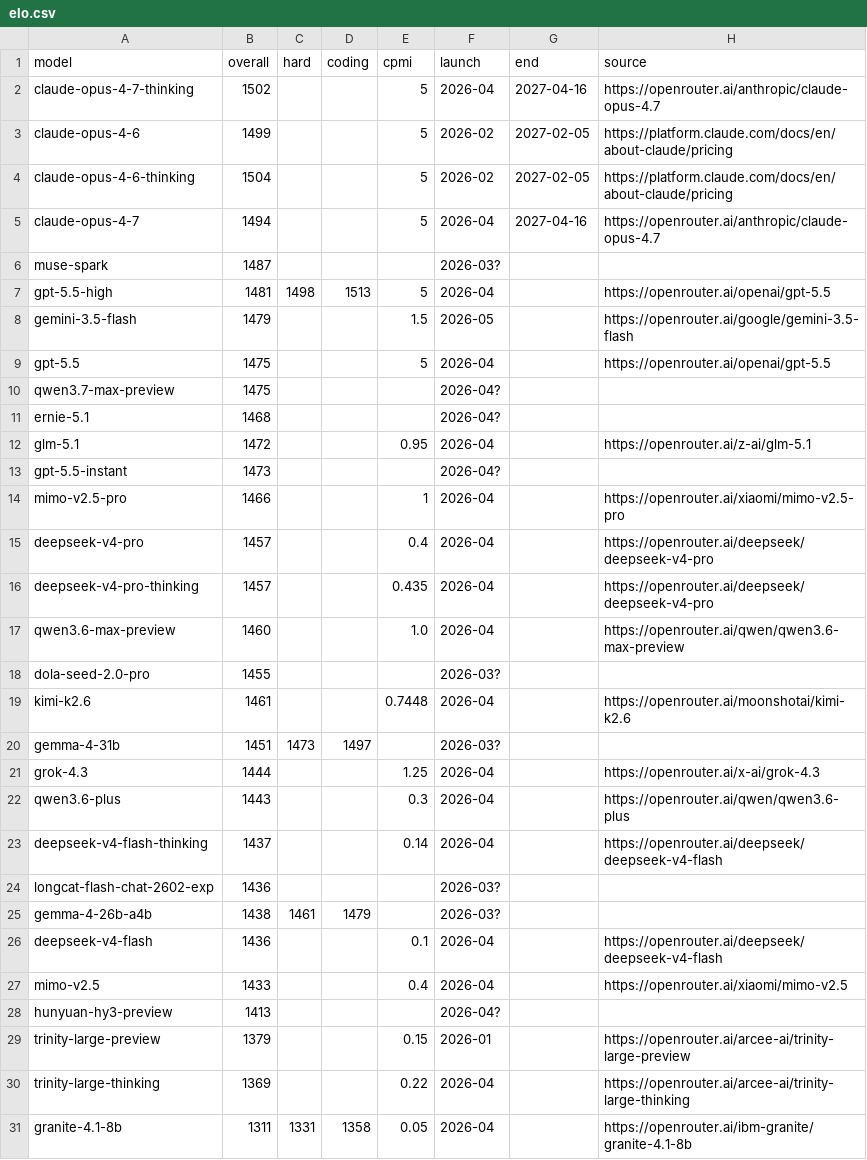
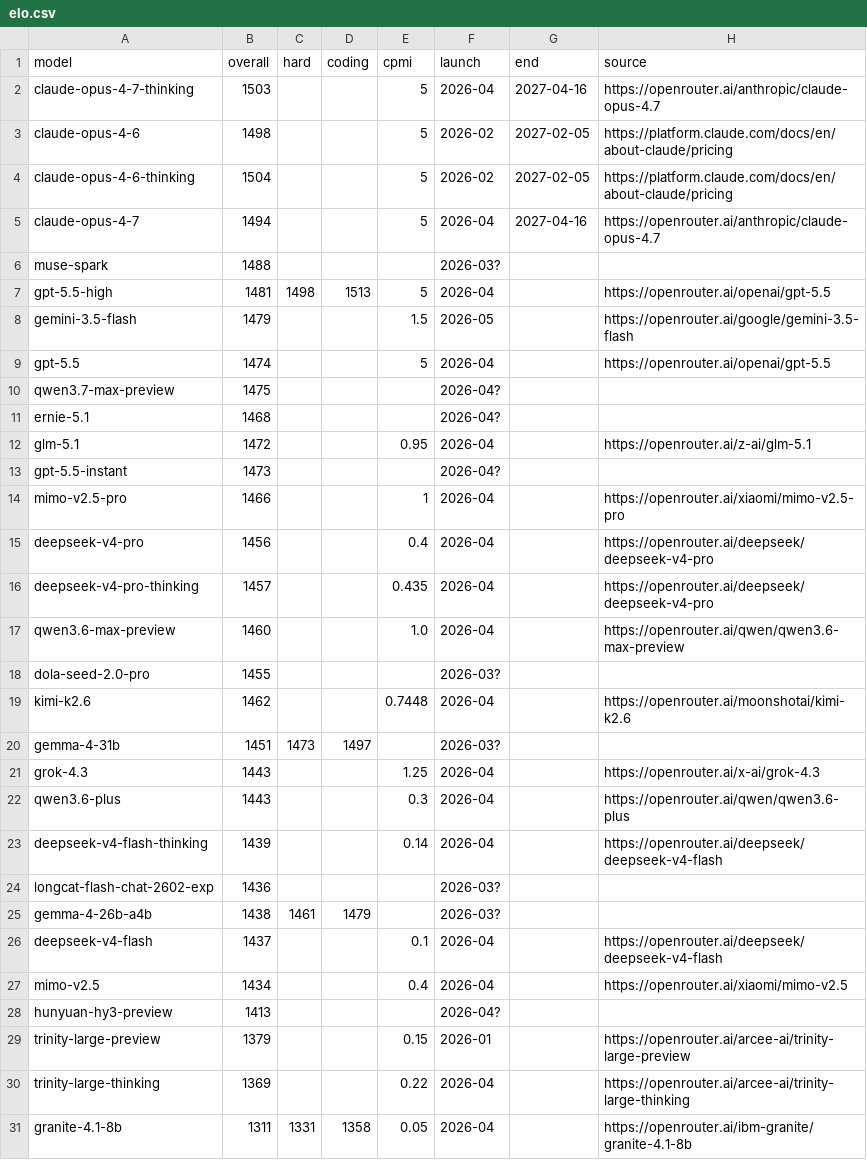
Before and after one commit to dbordonaro/llmpricing, a CSV file: elo.csv, drawn as a sheet; only a part is shown; the diff covers the shown part only.

```diff
--- a/elo.csv
+++ b/elo.csv
@@ -1,10 +1,10 @@
 model,overall,hard,coding,cpmi,launch,end,source
-claude-opus-4-7-thinking,1502,,,5,2026-04,2027-04-16,https://openrouter.ai/anthropic/claude-opus-4.7
-claude-opus-4-6,1499,,,5,2026-02,2027-02-05,https://platform.claude.com/docs/en/about-claude/pricing
+claude-opus-4-7-thinking,1503,,,5,2026-04,2027-04-16,https://openrouter.ai/anthropic/claude-opus-4.7
+claude-opus-4-6,1498,,,5,2026-02,2027-02-05,https://platform.claude.com/docs/en/about-claude/pricing
 claude-opus-4-6-thinking,1504,,,5,2026-02,2027-02-05,https://platform.claude.com/docs/en/about-claude/pricing
 claude-opus-4-7,1494,,,5,2026-04,2027-04-16,https://openrouter.ai/anthropic/claude-opus-4.7
-muse-spark,1487,,,,2026-03?,,
+muse-spark,1488,,,,2026-03?,,
 gpt-5.5-high,1481,1498,1513,5,2026-04,,https://openrouter.ai/openai/gpt-5.5
 gemini-3.5-flash,1479,,,1.5,2026-05,,https://openrouter.ai/google/gemini-3.5-flash
-gpt-5.5,1475,,,5,2026-04,,https://openrouter.ai/openai/gpt-5.5
+gpt-5.5,1474,,,5,2026-04,,https://openrouter.ai/openai/gpt-5.5
 qwen3.7-max-preview,1475,,,,2026-04?,,
@@ -14,3 +14,3 @@ gpt-5.5-instant,1473,,,,2026-04?,,
 mimo-v2.5-pro,1466,,,1,2026-04,,https://openrouter.ai/xiaomi/mimo-v2.5-pro
-deepseek-v4-pro,1457,,,0.4,2026-04,,https://openrouter.ai/deepseek/deepseek-v4-pro
+deepseek-v4-pro,1456,,,0.4,2026-04,,https://openrouter.ai/deepseek/deepseek-v4-pro
 deepseek-v4-pro-thinking,1457,,,0.435,2026-04,,https://openrouter.ai/deepseek/deepseek-v4-pro
@@ -18,11 +18,11 @@ qwen3.6-max-preview,1460,,,1.0,2026-04,,https://openrouter.ai/qwen/qwen3.6-max-p
 dola-seed-2.0-pro,1455,,,,2026-03?,,
-kimi-k2.6,1461,,,0.7448,2026-04,,https://openrouter.ai/moonshotai/kimi-k2.6
+kimi-k2.6,1462,,,0.7448,2026-04,,https://openrouter.ai/moonshotai/kimi-k2.6
 gemma-4-31b,1451,1473,1497,,2026-03?,,
-grok-4.3,1444,,,1.25,2026-04,,https://openrouter.ai/x-ai/grok-4.3
+grok-4.3,1443,,,1.25,2026-04,,https://openrouter.ai/x-ai/grok-4.3
 qwen3.6-plus,1443,,,0.3,2026-04,,https://openrouter.ai/qwen/qwen3.6-plus
-deepseek-v4-flash-thinking,1437,,,0.14,2026-04,,https://openrouter.ai/deepseek/deepseek-v4-flash
+deepseek-v4-flash-thinking,1439,,,0.14,2026-04,,https://openrouter.ai/deepseek/deepseek-v4-flash
 longcat-flash-chat-2602-exp,1436,,,,2026-03?,,
 gemma-4-26b-a4b,1438,1461,1479,,2026-03?,,
-deepseek-v4-flash,1436,,,0.1,2026-04,,https://openrouter.ai/deepseek/deepseek-v4-flash
-mimo-v2.5,1433,,,0.4,2026-04,,https://openrouter.ai/xiaomi/mimo-v2.5
+deepseek-v4-flash,1437,,,0.1,2026-04,,https://openrouter.ai/deepseek/deepseek-v4-flash
+mimo-v2.5,1434,,,0.4,2026-04,,https://openrouter.ai/xiaomi/mimo-v2.5
 hunyuan-hy3-preview,1413,,,,2026-04?,,
```
Also changed, not shown: 6 added rows and 44 edited cells elsewhere in this file.
